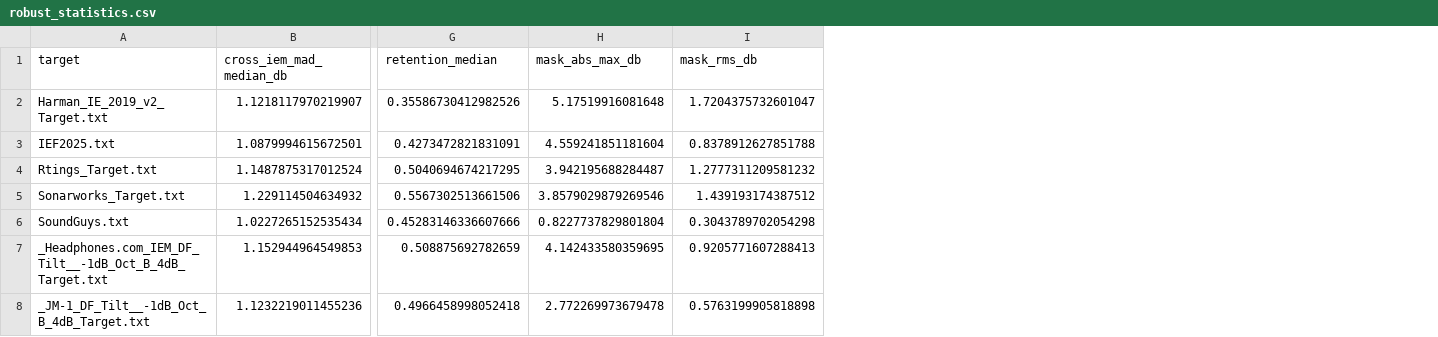
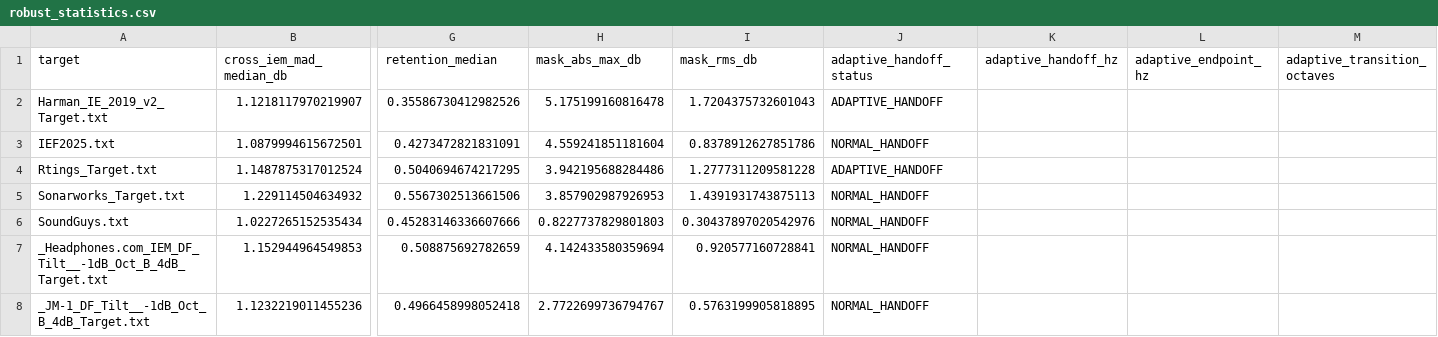
Before and after one commit to ziyadizuhir-png/iem-earprint-engine, a CSV file: reports/robust_statistics.csv, drawn as a sheet; only a part is shown, gaps mark what is left out; the diff names each change by its address in the sheet, - before the commit and + after, or states it on an @@ line.

```diff
--- a/reports/robust_statistics.csv
+++ b/reports/robust_statistics.csv
+column J (adaptive_handoff_status), rows 2-8: ADAPTIVE_HANDOFF | NORMAL_HANDOFF | ADAPTIVE_HANDOFF | NORMAL_HANDOFF | NORMAL_HANDOFF | NORMAL_HANDOFF | NORMAL_HANDOFF
+column K (adaptive_handoff_hz), empty
+column L (adaptive_endpoint_hz), empty
+column M (adaptive_transition_octaves), empty
-H2 (mask_abs_max_db): 5.17519916081648
+H2 (mask_abs_max_db): 5.175199160816478
-I2 (mask_rms_db): 1.7204375732601047
+I2 (mask_rms_db): 1.7204375732601043
-I3 (mask_rms_db): 0.8378912627851788
+I3 (mask_rms_db): 0.8378912627851786
-H4 (mask_abs_max_db): 3.942195688284487
+H4 (mask_abs_max_db): 3.942195688284486
-I4 (mask_rms_db): 1.2777311209581232
+I4 (mask_rms_db): 1.2777311209581228
-H5 (mask_abs_max_db): 3.8579029879269546
+H5 (mask_abs_max_db): 3.857902987926953
-I5 (mask_rms_db): 1.439193174387512
+I5 (mask_rms_db): 1.4391931743875113
-H6 (mask_abs_max_db): 0.8227737829801804
+H6 (mask_abs_max_db): 0.8227737829801803
-I6 (mask_rms_db): 0.3043789702054298
+I6 (mask_rms_db): 0.30437897020542976
-H7 (mask_abs_max_db): 4.142433580359695
+H7 (mask_abs_max_db): 4.142433580359694
-I7 (mask_rms_db): 0.9205771607288413
+I7 (mask_rms_db): 0.920577160728841
-H8 (mask_abs_max_db): 2.772269973679478
+H8 (mask_abs_max_db): 2.7722699736794767
-I8 (mask_rms_db): 0.5763199905818898
+I8 (mask_rms_db): 0.5763199905818895
```
Also changed, not shown: 12 other files.
